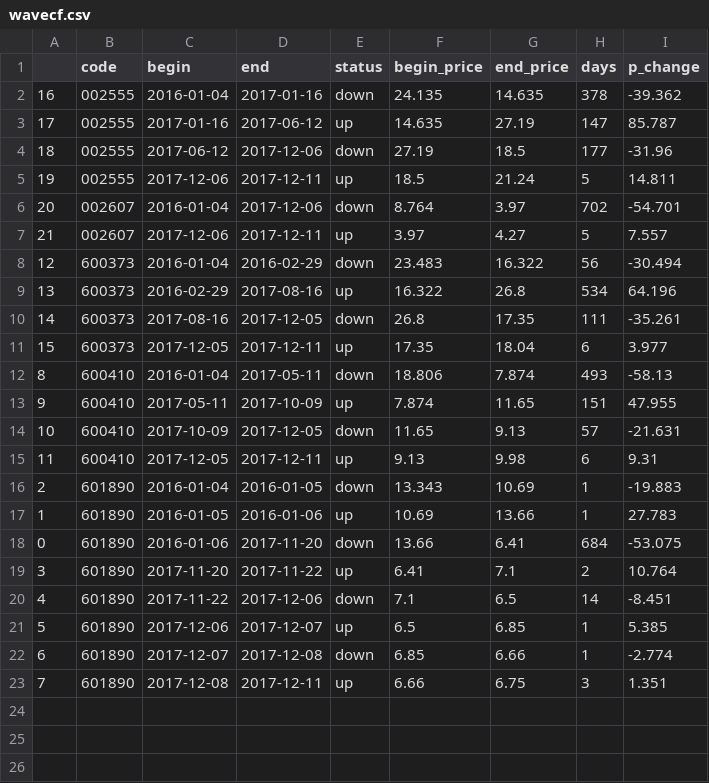
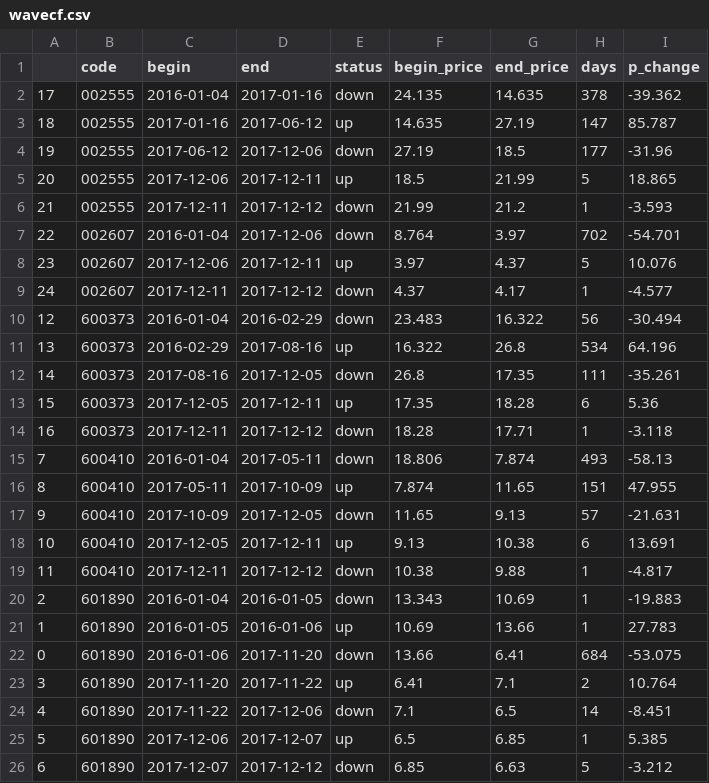
Before and after one commit to jefflyn/tesseract, a CSV file: stocks/data/wavecf.csv, drawn as a sheet.

```diff
--- a/stocks/data/wavecf.csv
+++ b/stocks/data/wavecf.csv
@@ -1,8 +1,10 @@
 ,code,begin,end,status,begin_price,end_price,days,p_change
-16,002555,2016-01-04,2017-01-16,down,24.135,14.635,378,-39.362
-17,002555,2017-01-16,2017-06-12,up,14.635,27.19,147,85.787
-18,002555,2017-06-12,2017-12-06,down,27.19,18.5,177,-31.96
-19,002555,2017-12-06,2017-12-11,up,18.5,21.24,5,14.811
-20,002607,2016-01-04,2017-12-06,down,8.764,3.97,702,-54.701
-21,002607,2017-12-06,2017-12-11,up,3.97,4.27,5,7.557
+17,002555,2016-01-04,2017-01-16,down,24.135,14.635,378,-39.362
+18,002555,2017-01-16,2017-06-12,up,14.635,27.19,147,85.787
+19,002555,2017-06-12,2017-12-06,down,27.19,18.5,177,-31.96
+20,002555,2017-12-06,2017-12-11,up,18.5,21.99,5,18.865
+21,002555,2017-12-11,2017-12-12,down,21.99,21.2,1,-3.593
+22,002607,2016-01-04,2017-12-06,down,8.764,3.97,702,-54.701
+23,002607,2017-12-06,2017-12-11,up,3.97,4.37,5,10.076
+24,002607,2017-12-11,2017-12-12,down,4.37,4.17,1,-4.577
 12,600373,2016-01-04,2016-02-29,down,23.483,16.322,56,-30.494
@@ -10,7 +12,9 @@
 14,600373,2017-08-16,2017-12-05,down,26.8,17.35,111,-35.261
-15,600373,2017-12-05,2017-12-11,up,17.35,18.04,6,3.977
-8,600410,2016-01-04,2017-05-11,down,18.806,7.874,493,-58.13
-9,600410,2017-05-11,2017-10-09,up,7.874,11.65,151,47.955
-10,600410,2017-10-09,2017-12-05,down,11.65,9.13,57,-21.631
-11,600410,2017-12-05,2017-12-11,up,9.13,9.98,6,9.31
+15,600373,2017-12-05,2017-12-11,up,17.35,18.28,6,5.36
+16,600373,2017-12-11,2017-12-12,down,18.28,17.71,1,-3.118
+7,600410,2016-01-04,2017-05-11,down,18.806,7.874,493,-58.13
+8,600410,2017-05-11,2017-10-09,up,7.874,11.65,151,47.955
+9,600410,2017-10-09,2017-12-05,down,11.65,9.13,57,-21.631
+10,600410,2017-12-05,2017-12-11,up,9.13,10.38,6,13.691
+11,600410,2017-12-11,2017-12-12,down,10.38,9.88,1,-4.817
 2,601890,2016-01-04,2016-01-05,down,13.343,10.69,1,-19.883
@@ -21,3 +25,2 @@
 5,601890,2017-12-06,2017-12-07,up,6.5,6.85,1,5.385
-6,601890,2017-12-07,2017-12-08,down,6.85,6.66,1,-2.774
-7,601890,2017-12-08,2017-12-11,up,6.66,6.75,3,1.351
+6,601890,2017-12-07,2017-12-12,down,6.85,6.63,5,-3.212
```
Also changed, not shown: stocks/data/wavepa.csv, 10 other files.
